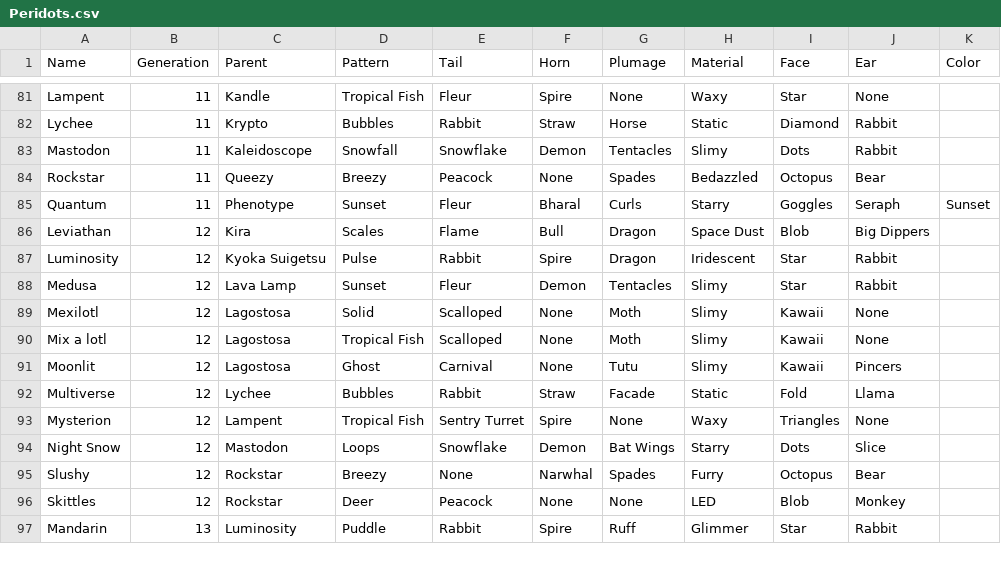
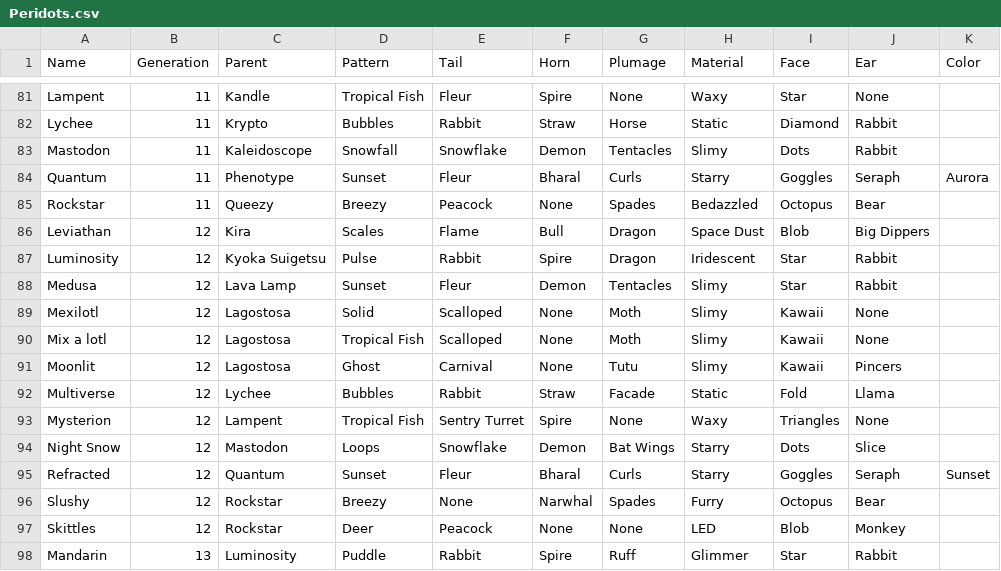
Before and after one commit to g1ddy/PeridotArchetypeFinder, a CSV file: assets/Peridots.csv, drawn as a sheet; only a part is shown, gaps mark what is left out.

Commit message:
add aurora looking sunset

```diff
--- a/assets/Peridots.csv
+++ b/assets/Peridots.csv
@@ -83,4 +83,4 @@ Lychee,11,Krypto,Bubbles,Rabbit,Straw,Horse,Static,Diamond,Rabbit,
 Mastodon,11,Kaleidoscope,Snowfall,Snowflake,Demon,Tentacles,Slimy,Dots,Rabbit,
+Quantum,11,Phenotype,Sunset,Fleur,Bharal,Curls,Starry,Goggles,Seraph,Aurora
 Rockstar,11,Queezy,Breezy,Peacock,None,Spades,Bedazzled,Octopus,Bear,
-Quantum,11,Phenotype,Sunset,Fleur,Bharal,Curls,Starry,Goggles,Seraph,Sunset
 Leviathan,12,Kira,Scales,Flame,Bull,Dragon,Space Dust,Blob,Big Dippers,
@@ -94,2 +94,3 @@ Mysterion,12,Lampent,Tropical Fish,Sentry Turret,Spire,None,Waxy,Triangles,None,
 Night Snow,12,Mastodon,Loops,Snowflake,Demon,Bat Wings,Starry,Dots,Slice,
+Refracted,12,Quantum,Sunset,Fleur,Bharal,Curls,Starry,Goggles,Seraph,Sunset
 Slushy,12,Rockstar,Breezy,None,Narwhal,Spades,Furry,Octopus,Bear,
```
Also changed, not shown: 1 other file.
